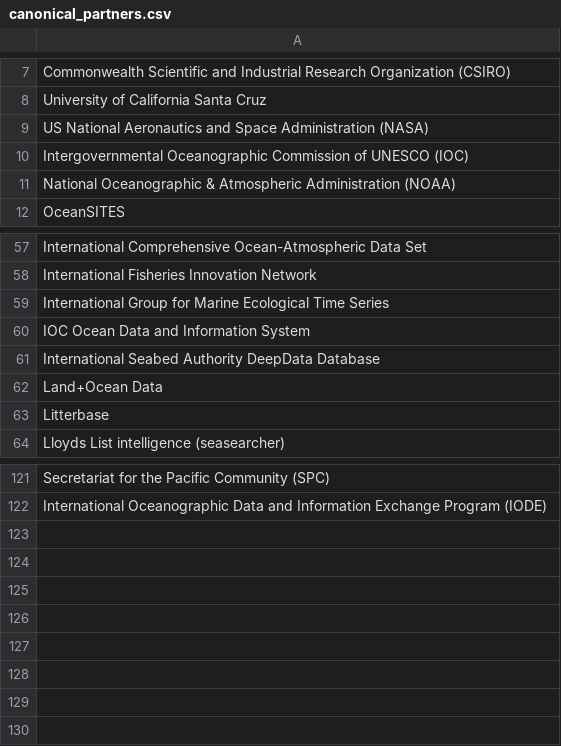
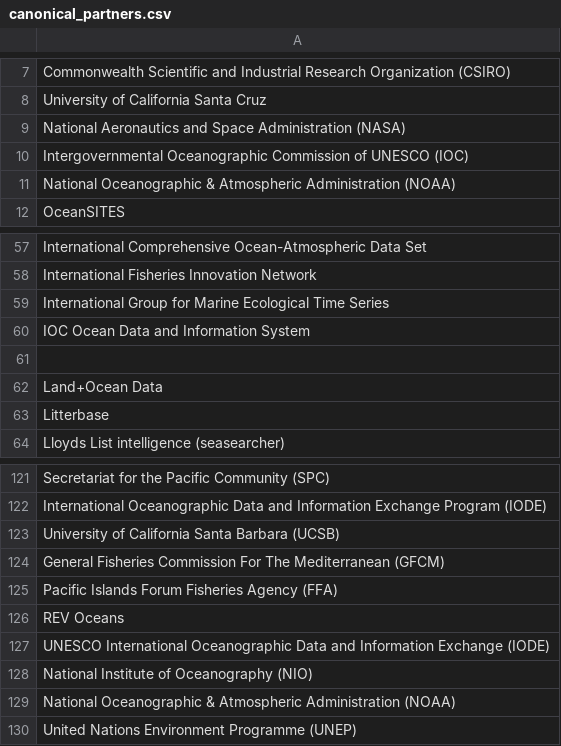
Before and after one commit to kingeryzach2002/DOGL, a CSV file: cleaning-tools/Table-cleaning/data/canonical_partners.csv, drawn as a sheet; only a part is shown, gaps mark what is left out.

```diff
--- a/cleaning-tools/Table-cleaning/data/canonical_partners.csv
+++ b/cleaning-tools/Table-cleaning/data/canonical_partners.csv
@@ -8,3 +8,3 @@ Commonwealth Scientific and Industrial Research Organization (CSIRO)
 University of California Santa Cruz
-US National Aeronautics and Space Administration (NASA)
+National Aeronautics and Space Administration (NASA)
 Intergovernmental Oceanographic Commission of UNESCO (IOC)
@@ -60,3 +60,3 @@ International Group for Marine Ecological Time Series
 IOC Ocean Data and Information System
-International Seabed Authority DeepData Database
+
 Land+Ocean Data
@@ -122 +122,9 @@ Secretariat for the Pacific Community (SPC)
 International Oceanographic Data and Information Exchange Program (IODE)
+University of California Santa Barbara (UCSB)
+General Fisheries Commission For The Mediterranean (GFCM)
+Pacific Islands Forum Fisheries Agency (FFA)
+REV Oceans
+UNESCO International Oceanographic Data and Information Exchange (IODE)
+National Institute of Oceanography (NIO)
+National Oceanographic & Atmospheric Administration (NOAA)
+United Nations Environment Programme (UNEP)
```
Also changed, not shown: cleaning-tools/Table-cleaning/data/partner_matches.csv, 16 other files.
